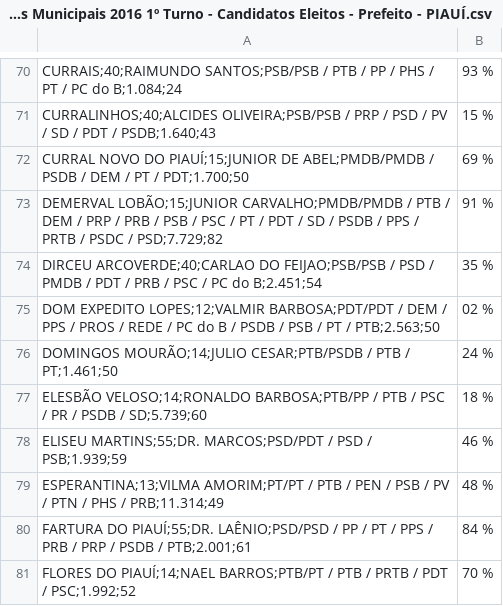
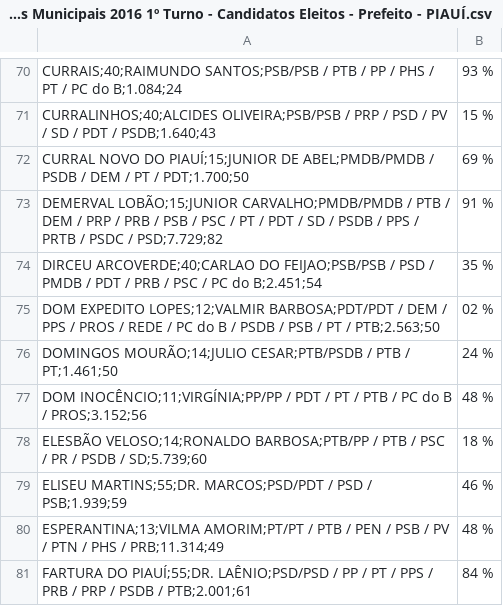
Before and after one commit to romulocollopy/eleicoes-2016, a CSV file: prefeitos-eleitos/Eleições Municipais 2016 1º Turno - Candidatos Eleitos - Prefeito - PIAUÍ.csv, drawn as a sheet; only a part is shown, gaps mark what is left out; the shorter side is filled out with more unchanged rows.

```diff
--- a/prefeitos-eleitos/Eleições Municipais 2016 1º Turno - Candidatos Eleitos - Prefeito - PIAUÍ.csv
+++ b/prefeitos-eleitos/Eleições Municipais 2016 1º Turno - Candidatos Eleitos - Prefeito - PIAUÍ.csv
@@ -76,2 +76,3 @@ DOM EXPEDITO LOPES;12;VALMIR BARBOSA;PDT/PDT / DEM / PPS / PROS / REDE / PC do B
 DOMINGOS MOURÃO;14;JULIO CESAR;PTB/PSDB / PTB / PT;1.461;50,24 %
+DOM INOCÊNCIO;11;VIRGÍNIA;PP/PP / PDT / PT / PTB / PC do B / PROS;3.152;56,48 %
 ELESBÃO VELOSO;14;RONALDO BARBOSA;PTB/PP / PTB / PSC / PR / PSDB / SD;5.739;60,18 %
```
Also changed, not shown: consolidado-prefeitos.csv, municipios-brasil.csv, 11 other files.
